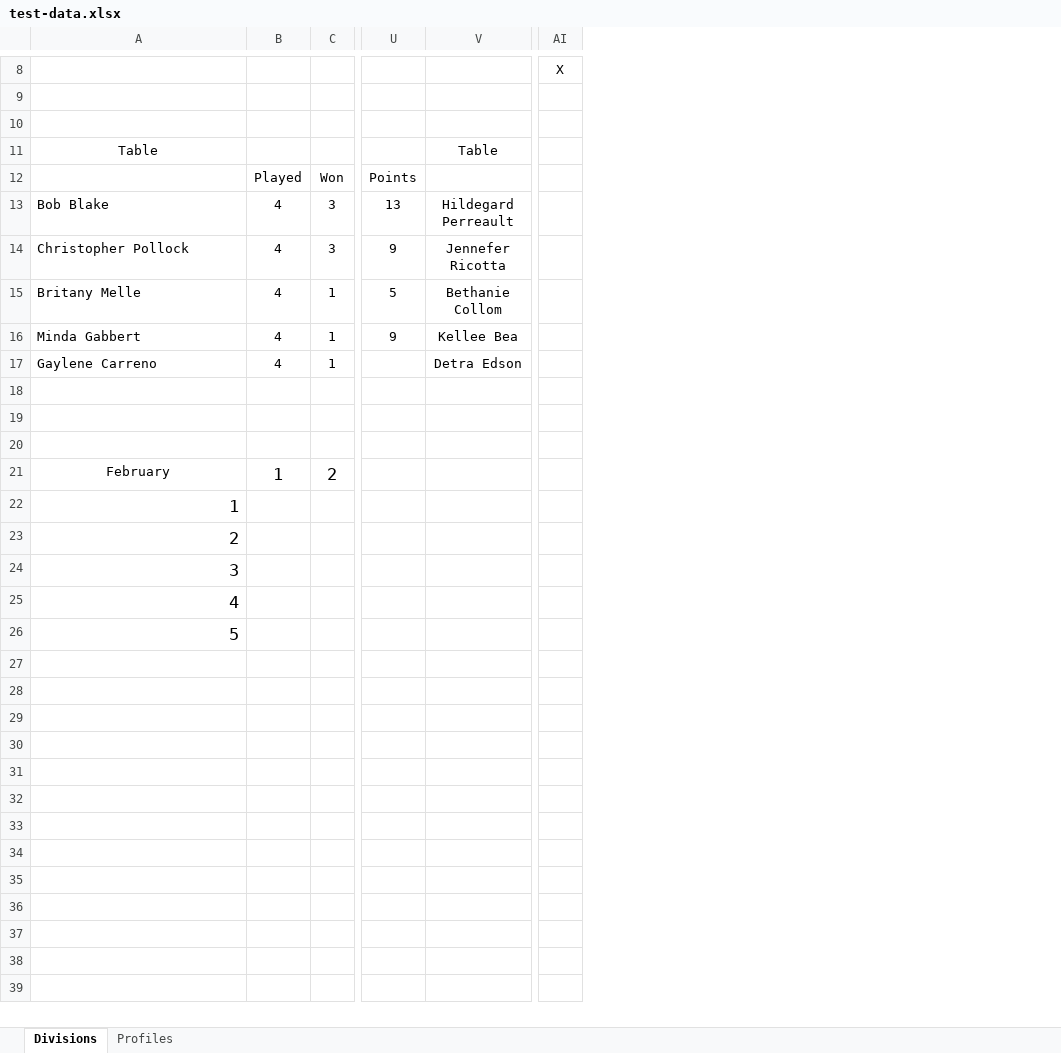
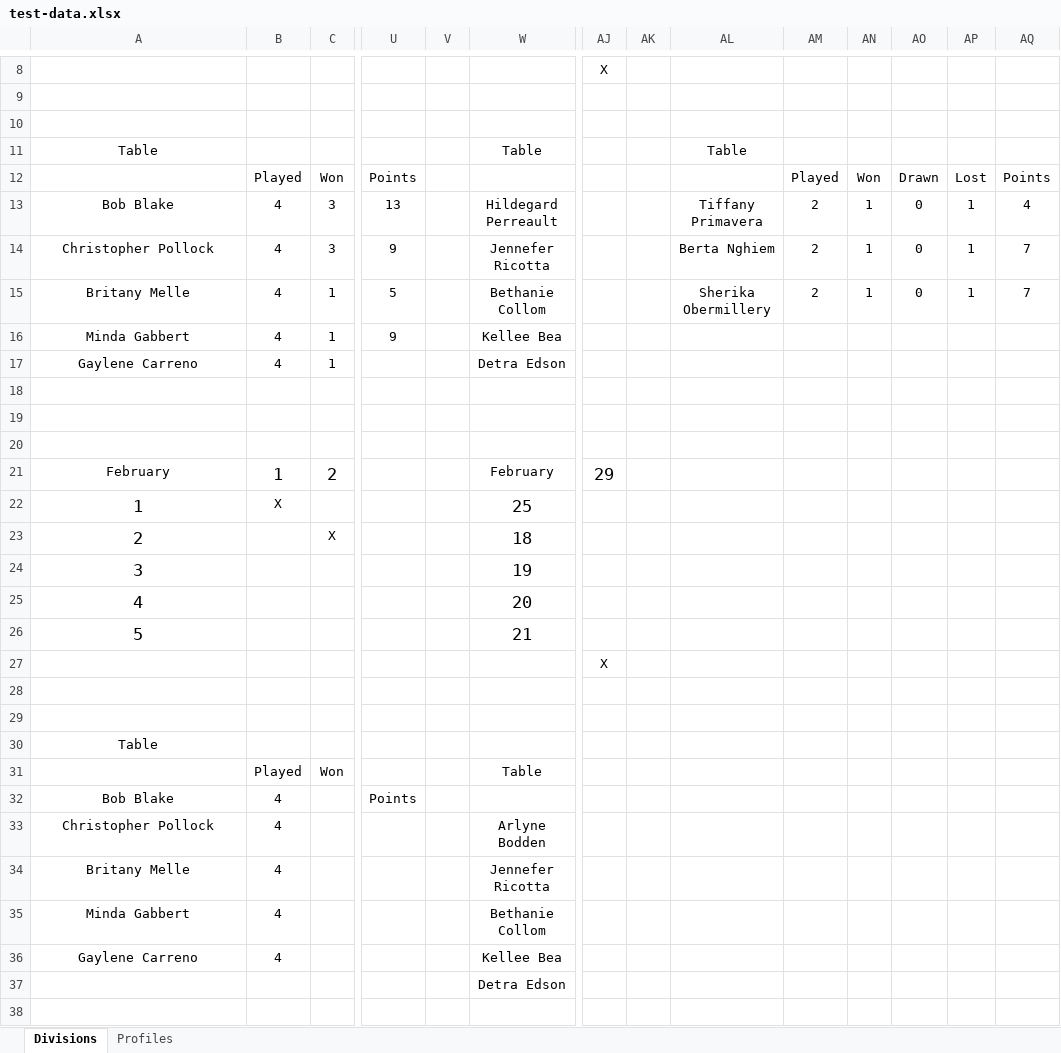
Before and after one commit to Hari96/stour-squashclub, an Excel workbook: test-data.xlsx, sheet Divisions, drawn as a sheet; only a part is shown, gaps mark what is left out; values as stored, in another font and other column widths than the file's, no borders; removed rows and columns are numbered as before the commit, all else as after; rows hold the shown columns only; the diff names each change by its address in the sheet, - before the commit and + after, or states it on an @@ line.

```diff
--- a/test-data.xlsx (sheet Divisions)
+++ b/test-data.xlsx (sheet Divisions)
+column V, empty
+column AK, empty
+column AL, rows 11-15: Table |  | Tiffany Primavera | Berta Nghiem | Sherika Obermillery
+column AM, rows 12-15: Played | 2 | 2 | 2
+column AN, rows 12-15: Won | 1 | 1 | 1
+column AO, rows 12-15: Drawn | 0 | 0 | 0
+column AP, rows 12-15: Lost | 1 | 1 | 1
+column AQ, rows 12-15: Points | 4 | 7 | 7
-A13:A17 alignment: left
+A13:A17 alignment: center
-row 21: February | 1 | 2
-row 22: 1
-row 23: 2
-row 24: 3
+row 21: February | 1 | 2 |  |  | February | 29
+row 22: 1 | X |  |  |  | 25
+row 23: 2 |  | X |  |  | 18
+row 24: 3 |  |  |  |  | 19
+row 25: 4 |  |  |  |  | 20
+row 26: 5 |  |  |  |  | 21
+row 27:  |  |  |  |  |  | X
-A28: 4
+A28: (empty)
-A29: 5
+A29: (empty)
+row 30: Table
+row 31:  | Played | Won |  |  | Table
+row 32: Bob Blake | 4 |  | Points
+row 33: Christopher Pollock | 4 |  |  |  | Arlyne Bodden
+row 34: Britany Melle | 4 |  |  |  | Jennefer Ricotta
+row 35: Minda Gabbert | 4 |  |  |  | Bethanie Collom
+row 36: Gaylene Carreno | 4 |  |  |  | Kellee Bea
+row 37:  |  |  |  |  | Detra Edson
+row 38: (empty)
```
Also changed, not shown: sheet Profiles, 5 other files.
